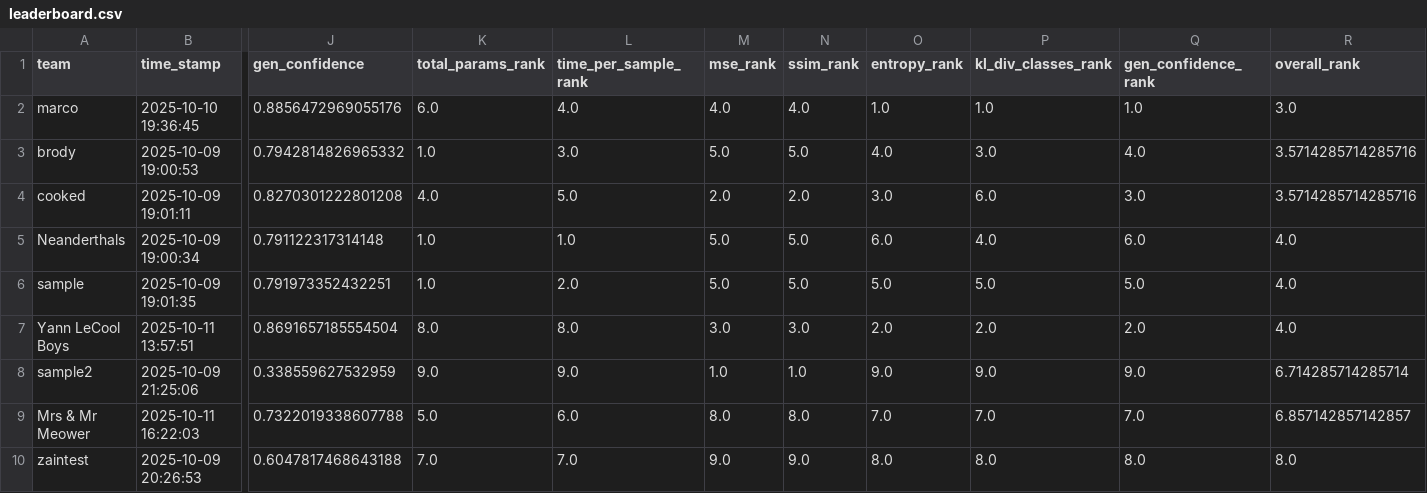
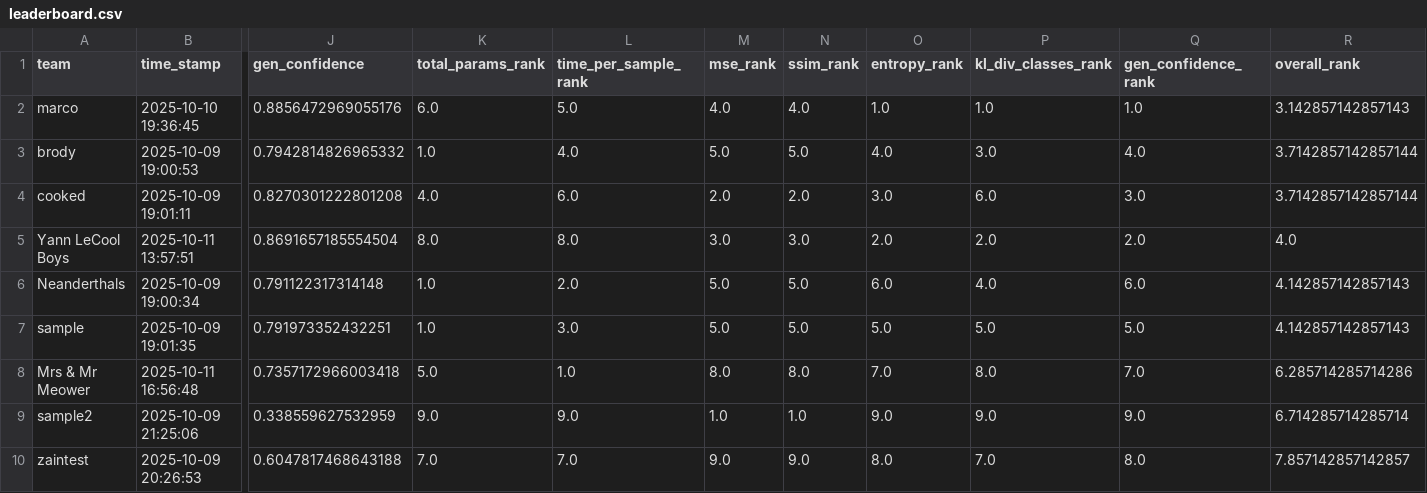
Before and after one commit to dlaieburner/2025-leaderboard, a CSV file: leaderboard.csv, drawn as a sheet; only a part is shown, gaps mark what is left out; removed rows and columns are numbered as before the commit, all else as after; rows hold the shown columns only; the diff names each change by its address in the sheet, - before the commit and + after, or states it on an @@ line.

Commit message:
Update leaderboard with new submission

```diff
--- a/leaderboard.csv
+++ b/leaderboard.csv
-L2 (time_per_sample_rank): 4.0
+L2 (time_per_sample_rank): 5.0
-R2 (overall_rank): 3.0
+R2 (overall_rank): 3.142857142857143
-L3 (time_per_sample_rank): 3.0
+L3 (time_per_sample_rank): 4.0
-R3:R4 (overall_rank): 3.5714285714285716
+R3:R4 (overall_rank): 3.7142857142857144
-L4 (time_per_sample_rank): 5.0
+L4 (time_per_sample_rank): 6.0
-row 5: Neanderthals | 2025-10-09 19:00:34 | 0.791122317314148 | 1.0 | 1.0 | 5.0 | 5.0 | 6.0 | 4.0 | 6.0 | 4.0
-row 6: sample | 2025-10-09 19:01:35 | 0.791973352432251 | 1.0 | 2.0 | 5.0 | 5.0 | 5.0 | 5.0 | 5.0 | 4.0
+row 6: Neanderthals | 2025-10-09 19:00:34 | 0.791122317314148 | 1.0 | 2.0 | 5.0 | 5.0 | 6.0 | 4.0 | 6.0 | 4.142857142857143
+row 7: sample | 2025-10-09 19:01:35 | 0.791973352432251 | 1.0 | 3.0 | 5.0 | 5.0 | 5.0 | 5.0 | 5.0 | 4.142857142857143
+row 8: Mrs & Mr Meower | 2025-10-11 16:56:48 | 0.7357172966003418 | 5.0 | 1.0 | 8.0 | 8.0 | 7.0 | 8.0 | 7.0 | 6.285714285714286
-row 9: Mrs & Mr Meower | 2025-10-11 16:22:03 | 0.7322019338607788 | 5.0 | 6.0 | 8.0 | 8.0 | 7.0 | 7.0 | 7.0 | 6.857142857142857
-P10 (kl_div_classes_rank): 8.0
+P10 (kl_div_classes_rank): 7.0
-R10 (overall_rank): 8.0
+R10 (overall_rank): 7.857142857142857
```
